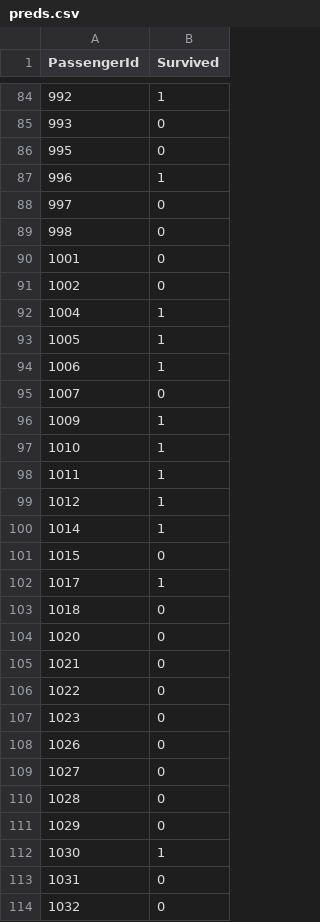
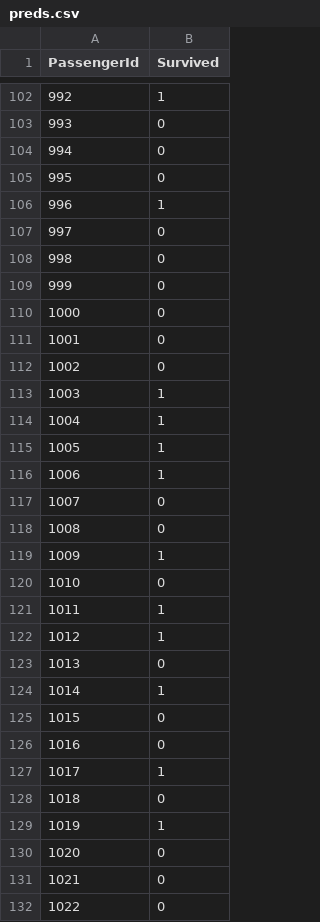
Before and after one commit to Sidyaniv/titanic_prediction, a CSV file: predictions/preds.csv, drawn as a sheet; only a part is shown, gaps mark what is left out; the shorter side is filled out with more unchanged rows; the diff covers the shown part only.

```diff
--- a/predictions/preds.csv
+++ b/predictions/preds.csv
@@ -85,2 +103,3 @@ PassengerId,Survived
 993,0
+994,0
 995,0
@@ -89,4 +108,7 @@ PassengerId,Survived
 998,0
+999,0
+1000,0
 1001,0
 1002,0
+1003,1
 1004,1
@@ -95,10 +117,14 @@ PassengerId,Survived
 1007,0
+1008,0
 1009,1
-1010,1
+1010,0
 1011,1
 1012,1
+1013,0
 1014,1
 1015,0
+1016,0
 1017,1
 1018,0
+1019,1
 1020,0
```
Also changed, not shown: 79 added rows and 3 edited cells elsewhere in this file, 1 other file.
